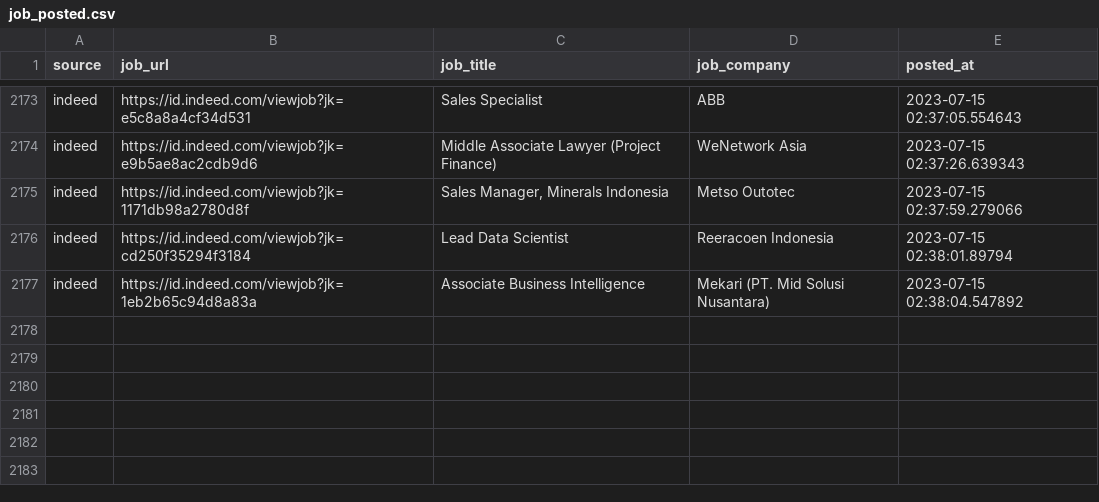
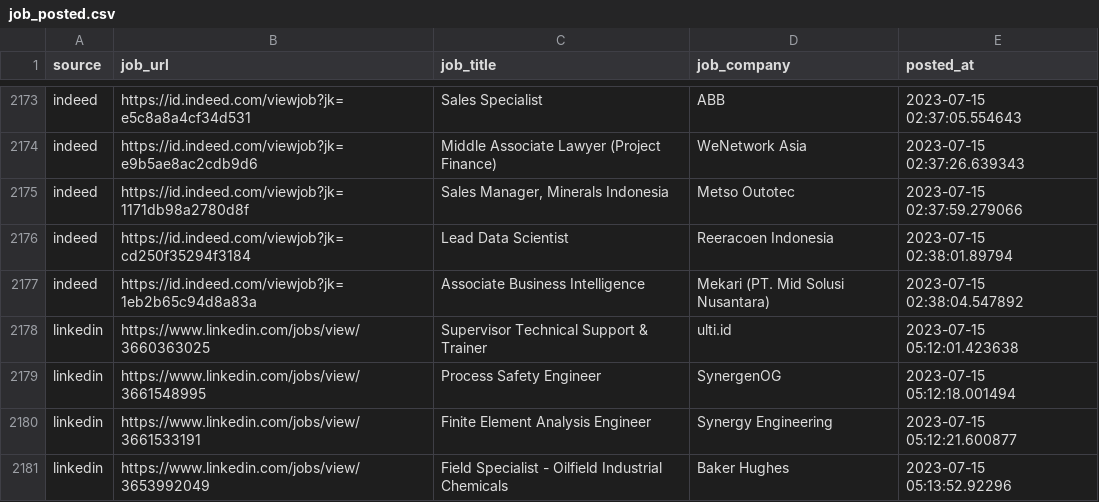
Before and after one commit to Rachdyan/geosains-job-crawler, a CSV file: data/job_posted.csv, drawn as a sheet; only a part is shown, gaps mark what is left out.

```diff
--- a/data/job_posted.csv
+++ b/data/job_posted.csv
@@ -2177 +2177,5 @@
 "indeed","https://id.indeed.com/viewjob?jk=1eb2b65c94d8a83a","Associate Business Intelligence","Mekari (PT. Mid Solusi Nusantara)",2023-07-15 02:38:04.547892
+"linkedin","https://www.linkedin.com/jobs/view/3660363025","Supervisor Technical Support & Trainer","ulti.id",2023-07-15 05:12:01.423638
+"linkedin","https://www.linkedin.com/jobs/view/3661548995","Process Safety Engineer","SynergenOG",2023-07-15 05:12:18.001494
+"linkedin","https://www.linkedin.com/jobs/view/3661533191","Finite Element Analysis Engineer","Synergy Engineering",2023-07-15 05:12:21.600877
+"linkedin","https://www.linkedin.com/jobs/view/3653992049","Field Specialist - Oilfield Industrial Chemicals","Baker Hughes",2023-07-15 05:13:52.92296
```
